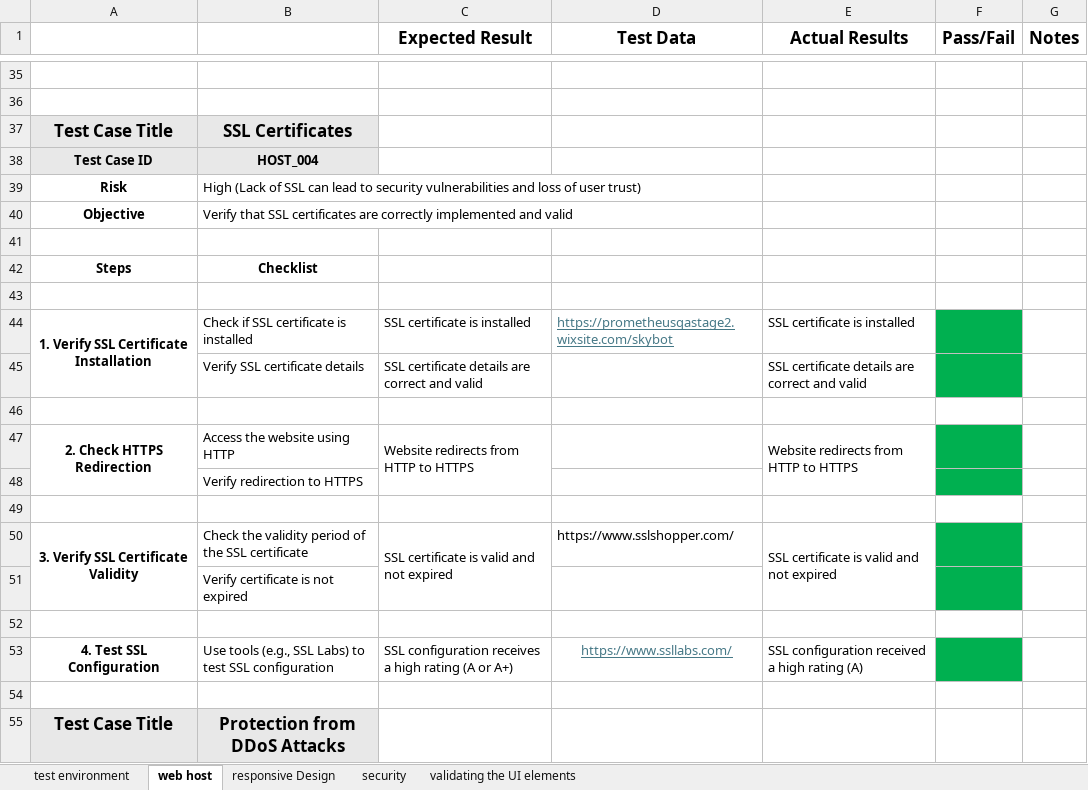
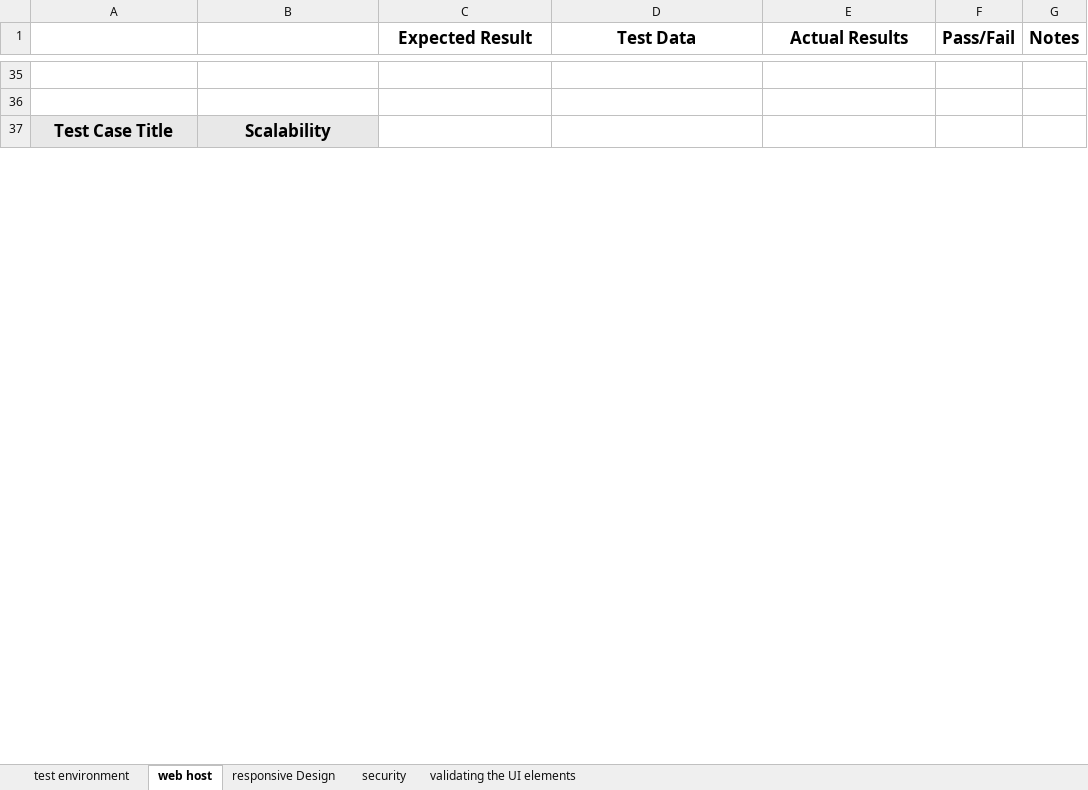
Before and after one commit to MrFigli/QA-Manual-Intership, an Excel workbook: Week_6/non functional testing.xlsx, sheet web host, drawn as a sheet; only a part is shown, gaps mark what is left out; the shorter side is filled out with more unchanged rows; values as stored, in another font and other column widths than the file's, no borders; removed rows and columns are numbered as before the commit, all else as after; the diff covers the shown part only; the diff names each change by its address in the sheet, - before the commit and + after, or states it on an @@ line.

Commit message:
test cases are changed

```diff
--- a/Week_6/non functional testing.xlsx (sheet web host)
+++ b/Week_6/non functional testing.xlsx (sheet web host)
-row 37: Test Case Title | SSL Certificates
-row 38: Test Case ID | HOST_004
-row 39: Risk | High (Lack of SSL can lead to security vulnerabilities and loss of user trust)
-row 40: Objective | Verify that SSL certificates are correctly implemented and valid
-row 41: (empty)
-row 42: Steps | Checklist
-row 43: (empty)
-row 44: 1. Verify SSL Certificate Installation | Check if SSL certificate is installed | SSL certificate is installed | https://prometheusqastage2.wixsite.com/skybot | SSL certificate is installed
-row 45:  | Verify SSL certificate details | SSL certificate details are correct and valid |  | SSL certificate details are correct and valid
-row 46: (empty)
-row 47: 2. Check HTTPS Redirection | Access the website using HTTP | Website redirects from HTTP to HTTPS |  | Website redirects from HTTP to HTTPS
-row 48:  | Verify redirection to HTTPS
-row 49: (empty)
-row 50: 3. Verify SSL Certificate Validity | Check the validity period of the SSL certificate | SSL certificate is valid and not expired | https://www.sslshopper.com/ | SSL certificate is valid and not expired
-row 51:  | Verify certificate is not expired
-row 52: (empty)
-row 53: 4. Test SSL Configuration | Use tools (e.g., SSL Labs) to test SSL configuration | SSL configuration receives a high rating (A or A+) | https://www.ssllabs.com/ | SSL configuration received a high rating (A)
-row 54: (empty)
-row 55: Test Case Title | Protection from DDoS Attacks
```
Also changed, not shown: 29 added rows, 31 removed rows, 5 edited cells, cell formats and merged cells elsewhere in this sheet, sheet security, sheet validating the UI elements, 1 other file.
